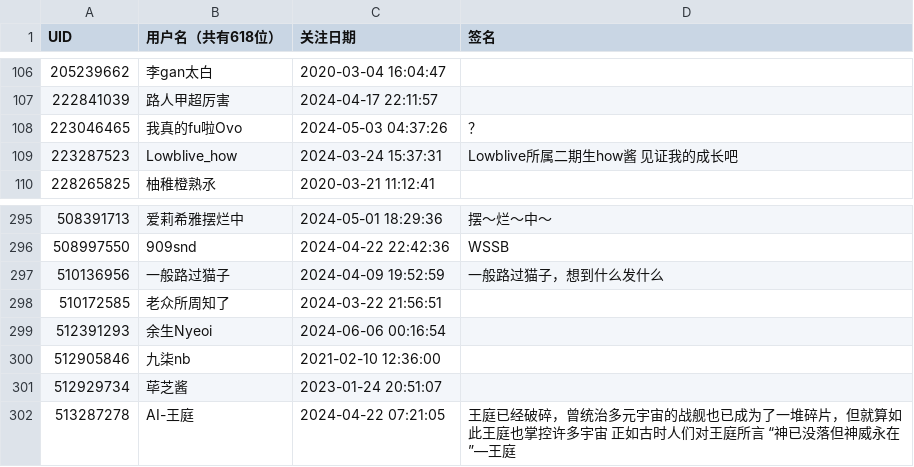
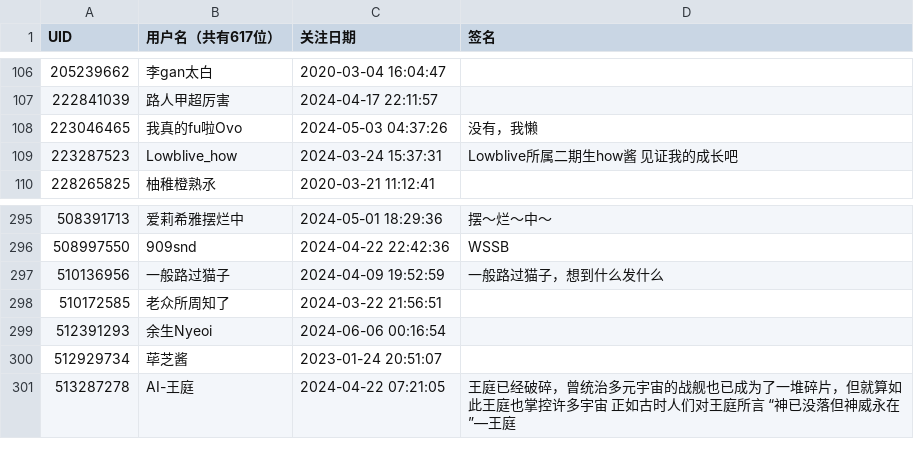
Before and after one commit to felixsana/bili_fans, a CSV file: fans.csv, drawn as a sheet; only a part is shown, gaps mark what is left out; the diff names each change by its address in the sheet, - before the commit and + after, or states it on an @@ line.

```diff
--- a/fans.csv
+++ b/fans.csv
-B1: 用户名（共有618位）
+B1: 用户名（共有617位）
-D108 (签名): ？
+D108 (签名): 没有，我懒
-row 300: 512905846 | 九柒nb | 2021-02-10 12:36:00
```
